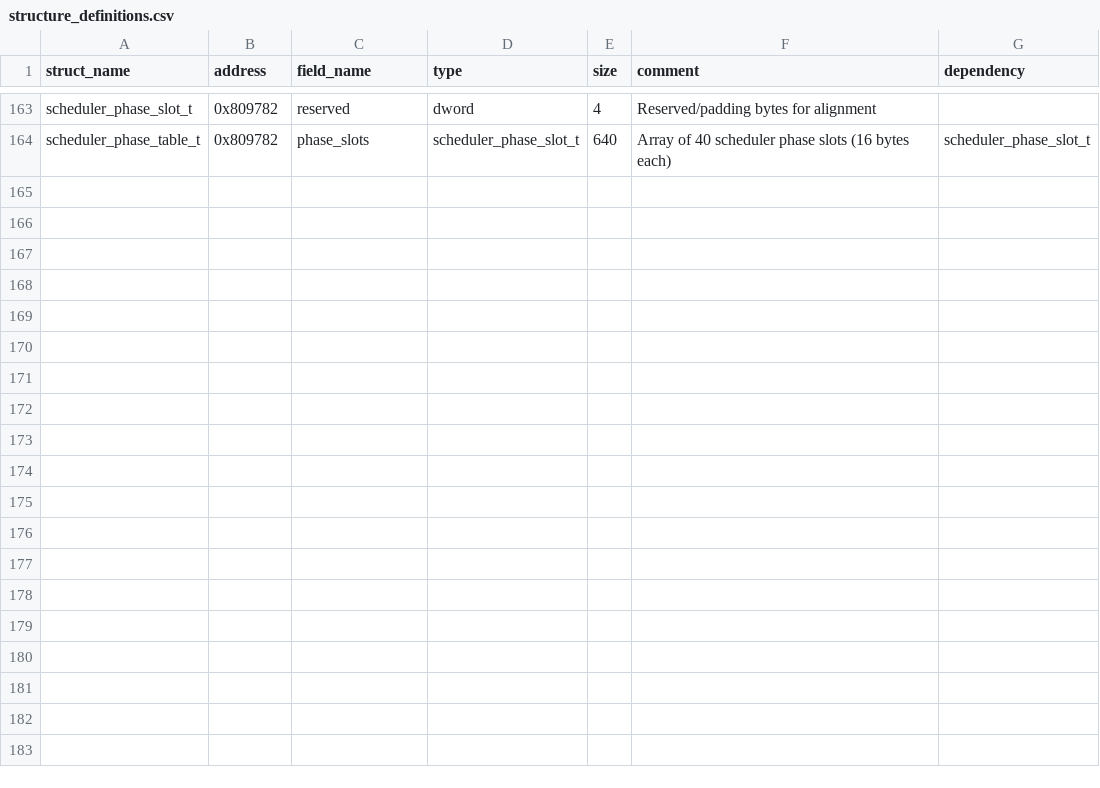
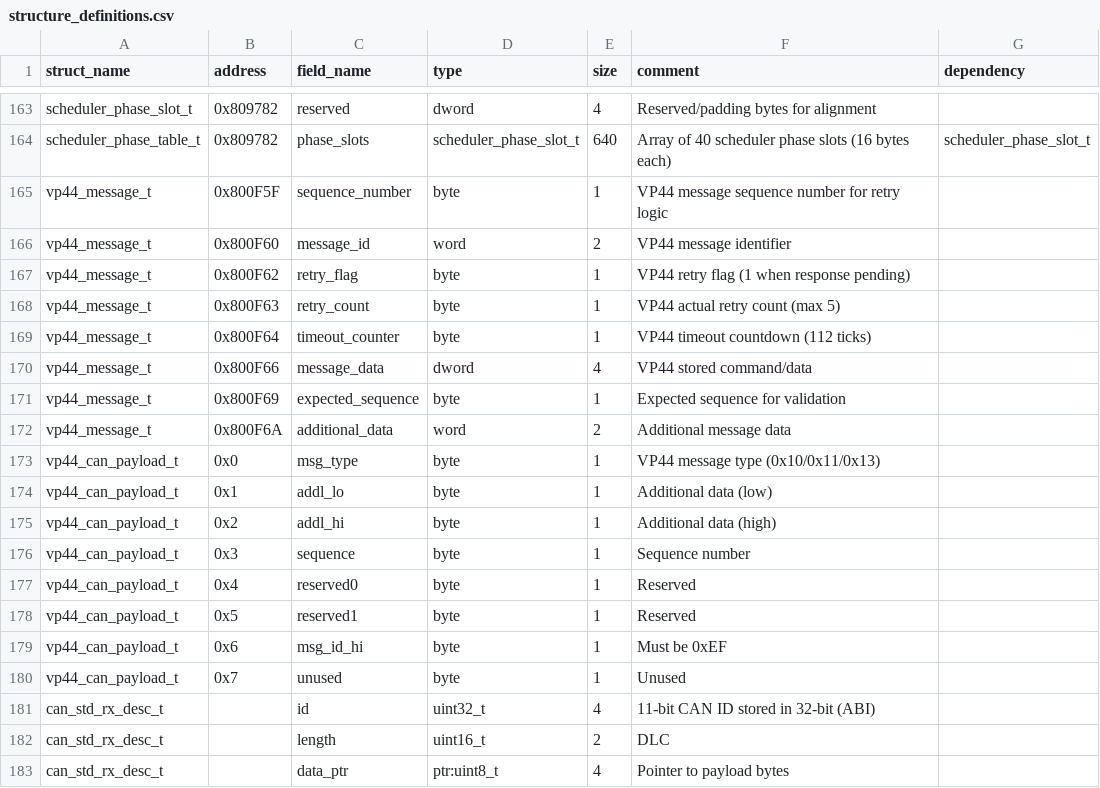
Before and after one commit to jlaustill/J90280.05.analysis, a CSV file: ghidra/CM550.rep/structure_definitions.csv, drawn as a sheet; only a part is shown, gaps mark what is left out.

```diff
--- a/ghidra/CM550.rep/structure_definitions.csv
+++ b/ghidra/CM550.rep/structure_definitions.csv
@@ -164 +164,20 @@ scheduler_phase_slot_t,0x809782,reserved,dword,4,Reserved/padding bytes for alig
 scheduler_phase_table_t,0x809782,phase_slots,scheduler_phase_slot_t,640,Array of 40 scheduler phase slots (16 bytes each),scheduler_phase_slot_t
+vp44_message_t,0x800F5F,sequence_number,byte,1,VP44 message sequence number for retry logic,
+vp44_message_t,0x800F60,message_id,word,2,VP44 message identifier,
+vp44_message_t,0x800F62,retry_flag,byte,1,VP44 retry flag (1 when response pending),
+vp44_message_t,0x800F63,retry_count,byte,1,VP44 actual retry count (max 5),
+vp44_message_t,0x800F64,timeout_counter,byte,1,VP44 timeout countdown (112 ticks),
+vp44_message_t,0x800F66,message_data,dword,4,VP44 stored command/data,
+vp44_message_t,0x800F69,expected_sequence,byte,1,Expected sequence for validation,
+vp44_message_t,0x800F6A,additional_data,word,2,Additional message data,
+vp44_can_payload_t,0x0,msg_type,byte,1,VP44 message type (0x10/0x11/0x13),
+vp44_can_payload_t,0x1,addl_lo,byte,1,Additional data (low),
+vp44_can_payload_t,0x2,addl_hi,byte,1,Additional data (high),
+vp44_can_payload_t,0x3,sequence,byte,1,Sequence number,
+vp44_can_payload_t,0x4,reserved0,byte,1,Reserved,
+vp44_can_payload_t,0x5,reserved1,byte,1,Reserved,
+vp44_can_payload_t,0x6,msg_id_hi,byte,1,Must be 0xEF,
+vp44_can_payload_t,0x7,unused,byte,1,Unused,
+can_std_rx_desc_t,,id,uint32_t,4,11-bit CAN ID stored in 32-bit (ABI),
+can_std_rx_desc_t,,length,uint16_t,2,DLC,
+can_std_rx_desc_t,,data_ptr,ptr:uint8_t,4,Pointer to payload bytes,
```
Also changed, not shown: ghidra/CM550.rep/constants.csv, ghidra/CM550.rep/function_parameters.csv, 10 other files.
